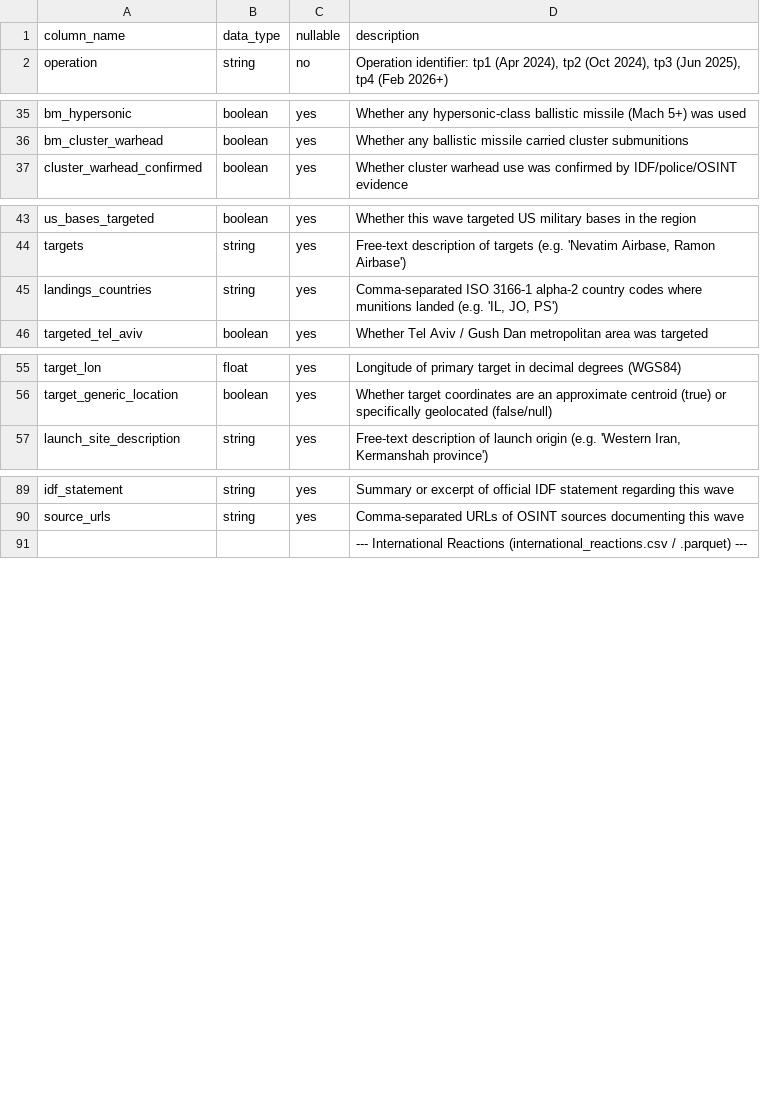
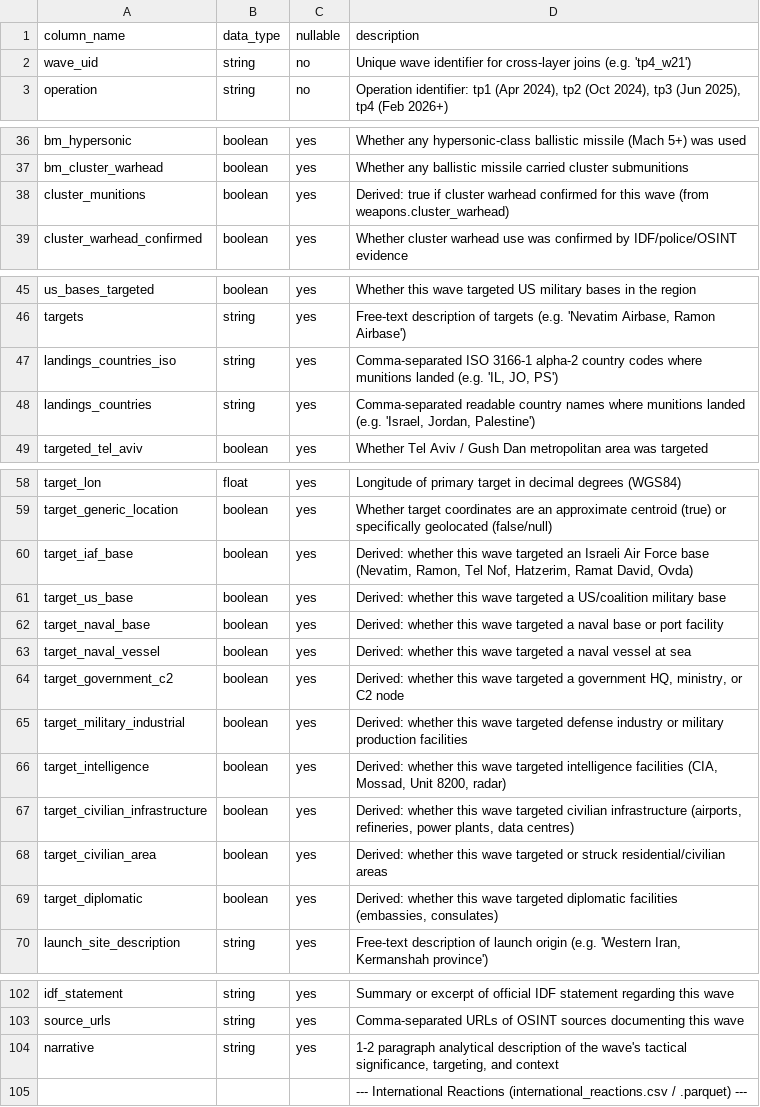
Before and after one commit to danielrosehill/Iran-Israel-War-2026-OSINT, a CSV file: data/data_dictionary.csv, drawn as a sheet; only a part is shown, gaps mark what is left out.

```diff
--- a/data/data_dictionary.csv
+++ b/data/data_dictionary.csv
@@ -1,2 +1,3 @@
 column_name,data_type,nullable,description
+wave_uid,string,no,"Unique wave identifier for cross-layer joins (e.g. 'tp4_w21')"
 operation,string,no,"Operation identifier: tp1 (Apr 2024), tp2 (Oct 2024), tp3 (Jun 2025), tp4 (Feb 2026+)"
@@ -36,2 +37,3 @@ bm_hypersonic,boolean,yes,Whether any hypersonic-class ballistic missile (Mach 5
 bm_cluster_warhead,boolean,yes,Whether any ballistic missile carried cluster submunitions
+cluster_munitions,boolean,yes,"Derived: true if cluster warhead confirmed for this wave (from weapons.cluster_warhead)"
 cluster_warhead_confirmed,boolean,yes,Whether cluster warhead use was confirmed by IDF/police/OSINT evidence
@@ -44,3 +46,4 @@ us_bases_targeted,boolean,yes,Whether this wave targeted US military bases in th
 targets,string,yes,"Free-text description of targets (e.g. 'Nevatim Airbase, Ramon Airbase')"
-landings_countries,string,yes,"Comma-separated ISO 3166-1 alpha-2 country codes where munitions landed (e.g. 'IL, JO, PS')"
+landings_countries_iso,string,yes,"Comma-separated ISO 3166-1 alpha-2 country codes where munitions landed (e.g. 'IL, JO, PS')"
+landings_countries,string,yes,"Comma-separated readable country names where munitions landed (e.g. 'Israel, Jordan, Palestine')"
 targeted_tel_aviv,boolean,yes,Whether Tel Aviv / Gush Dan metropolitan area was targeted
@@ -56,2 +59,12 @@ target_lon,float,yes,Longitude of primary target in decimal degrees (WGS84)
 target_generic_location,boolean,yes,"Whether target coordinates are an approximate centroid (true) or specifically geolocated (false/null)"
+target_iaf_base,boolean,yes,"Derived: whether this wave targeted an Israeli Air Force base (Nevatim, Ramon, Tel Nof, Hatzerim, Ramat David, Ovda)"
+target_us_base,boolean,yes,"Derived: whether this wave targeted a US/coalition military base"
+target_naval_base,boolean,yes,"Derived: whether this wave targeted a naval base or port facility"
+target_naval_vessel,boolean,yes,"Derived: whether this wave targeted a naval vessel at sea"
+target_government_c2,boolean,yes,"Derived: whether this wave targeted a government HQ, ministry, or C2 node"
+target_military_industrial,boolean,yes,"Derived: whether this wave targeted defense industry or military production facilities"
+target_intelligence,boolean,yes,"Derived: whether this wave targeted intelligence facilities (CIA, Mossad, Unit 8200, radar)"
+target_civilian_infrastructure,boolean,yes,"Derived: whether this wave targeted civilian infrastructure (airports, refineries, power plants, data centres)"
+target_civilian_area,boolean,yes,"Derived: whether this wave targeted or struck residential/civilian areas"
+target_diplomatic,boolean,yes,"Derived: whether this wave targeted diplomatic facilities (embassies, consulates)"
 launch_site_description,string,yes,"Free-text description of launch origin (e.g. 'Western Iran, Kermanshah province')"
@@ -90,2 +103,3 @@ idf_statement,string,yes,Summary or excerpt of official IDF statement regarding
 source_urls,string,yes,Comma-separated URLs of OSINT sources documenting this wave
+narrative,string,yes,"1-2 paragraph analytical description of the wave's tactical significance, targeting, and context"
 ,,,"--- International Reactions (international_reactions.csv / .parquet) ---"
```
Also changed, not shown: exports/20260308T213514Z/arcgis/arcgis_waves.csv, exports/latest/arcgis/arcgis_waves.csv, 13 other files.
